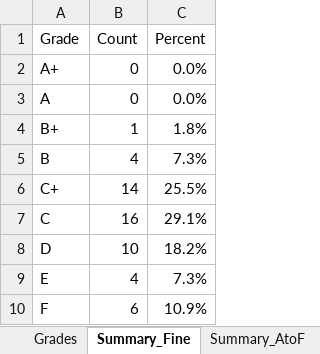
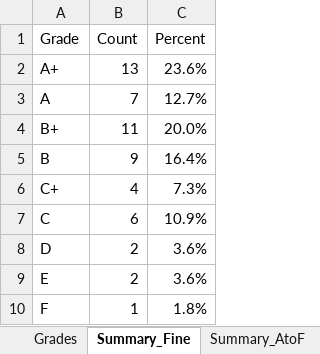
Before and after one commit to softdataconsult/GradePointTool, an Excel workbook: results/GNS219_scores/GNS219_scores_with_grades.xlsx, sheet Summary_Fine, drawn as a sheet; values as stored, in another font and other column widths than the file's, no borders; table styles not drawn; the diff names each change by its address in the sheet, - before the commit and + after, or states it on an @@ line.

```diff
--- a/results/GNS219_scores/GNS219_scores_with_grades.xlsx (sheet Summary_Fine)
+++ b/results/GNS219_scores/GNS219_scores_with_grades.xlsx (sheet Summary_Fine)
-B2 (Count): 0
+B2 (Count): 13
-C2 (Percent): 0.0%
+C2 (Percent): 23.6%
-B3 (Count): 0
+B3 (Count): 7
-C3 (Percent): 0.0%
+C3 (Percent): 12.7%
-B4 (Count): 1
+B4 (Count): 11
-C4 (Percent): 1.8%
+C4 (Percent): 20.0%
-B5 (Count): 4
+B5 (Count): 9
-C5 (Percent): 7.3%
+C5 (Percent): 16.4%
-B6 (Count): 14
+B6 (Count): 4
-C6 (Percent): 25.5%
+C6 (Percent): 7.3%
-B7 (Count): 16
+B7 (Count): 6
-C7 (Percent): 29.1%
+C7 (Percent): 10.9%
-B8 (Count): 10
+B8 (Count): 2
-C8 (Percent): 18.2%
+C8 (Percent): 3.6%
-B9 (Count): 4
+B9 (Count): 2
-C9 (Percent): 7.3%
+C9 (Percent): 3.6%
-B10 (Count): 6
+B10 (Count): 1
-C10 (Percent): 10.9%
+C10 (Percent): 1.8%
```
Also changed, not shown: sheet Grades, sheet Summary_AtoF, charts or pictures, GNS219_scores.xlsx, STA357_scores.xlsx, 17 other files.
